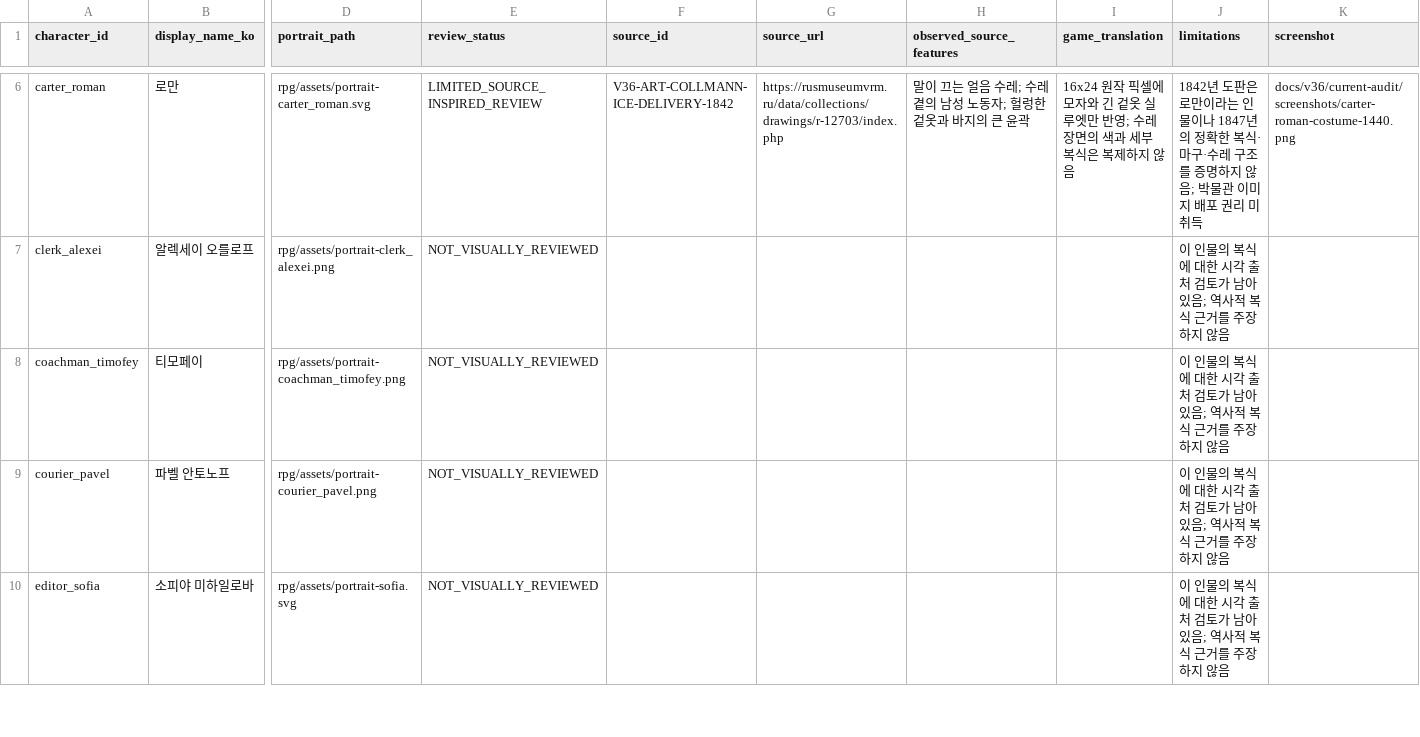
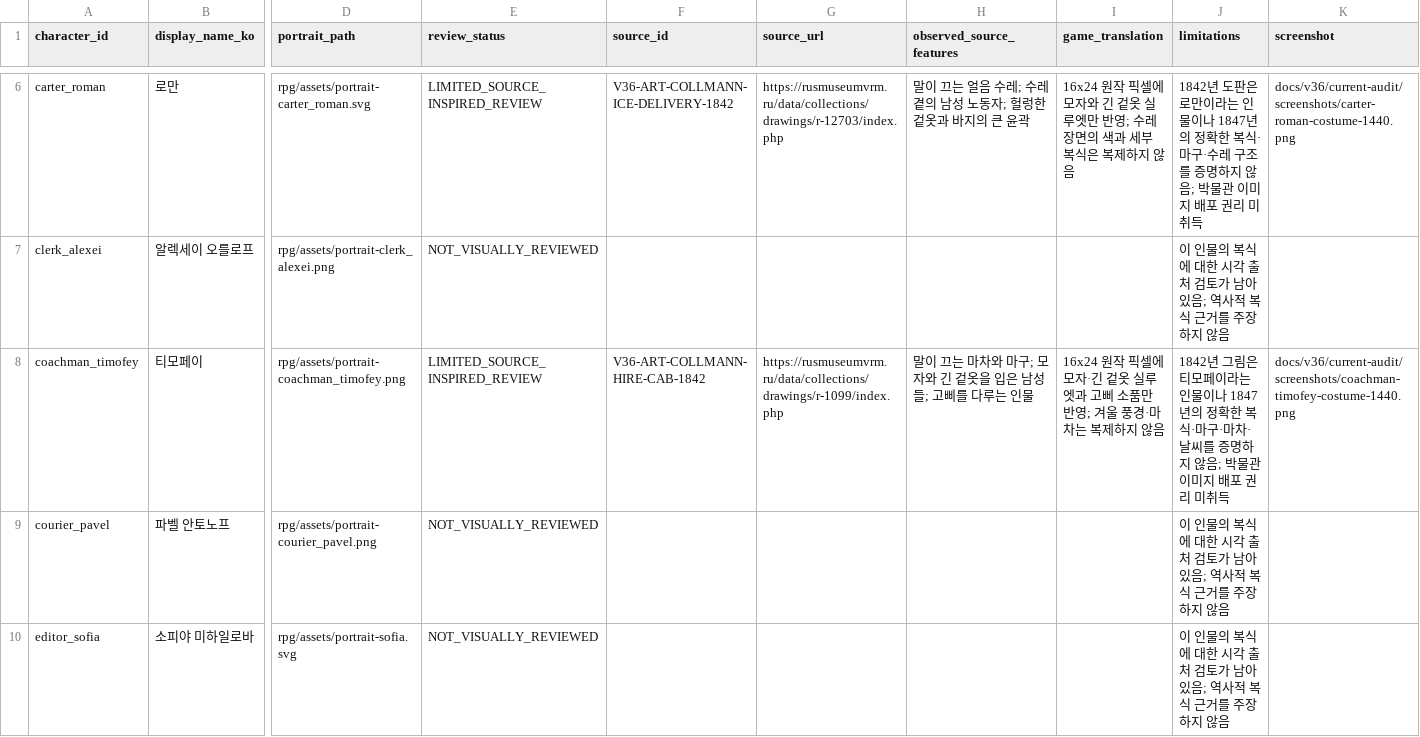
Before and after one commit to coshaman/historydigital, a CSV file: qa/ASSET_REVIEW_MANIFEST.csv, drawn as a sheet; only a part is shown, gaps mark what is left out; the diff names each change by its address in the sheet, - before the commit and + after, or states it on an @@ line.

Commit message:
Add source-reviewed Petersburg cabman costume

```diff
--- a/qa/ASSET_REVIEW_MANIFEST.csv
+++ b/qa/ASSET_REVIEW_MANIFEST.csv
-E8 (review_status): NOT_VISUALLY_REVIEWED
+E8 (review_status): LIMITED_SOURCE_INSPIRED_REVIEW
-F8 (source_id): (empty)
+F8 (source_id): V36-ART-COLLMANN-HIRE-CAB-1842
-G8 (source_url): (empty)
+G8 (source_url): https://rusmuseumvrm.ru/data/collections/drawings/r-1099/index.php
-H8 (observed_source_features): (empty)
+H8 (observed_source_features): 말이 끄는 마차와 마구; 모자와 긴 겉옷을 입은 남성들; 고삐를 다루는 인물
-I8 (game_translation): (empty)
+I8 (game_translation): 16x24 원작 픽셀에 모자·긴 겉옷 실루엣과 고삐 소품만 반영; 겨울 풍경·마차는 복제하지 않음
-J8 (limitations): 이 인물의 복식에 대한 시각 출처 검토가 남아 있음; 역사적 복식 근거를 주장하지 않음
+J8 (limitations): 1842년 그림은 티모페이라는 인물이나 1847년의 정확한 복식·마구·마차·날씨를 증명하지 않음; 박물관 이미지 배포 권리 미취득
-K8 (screenshot): (empty)
+K8 (screenshot): docs/v36/current-audit/screenshots/coachman-timofey-costume-1440.png
```
Also changed, not shown: 18 other files.
